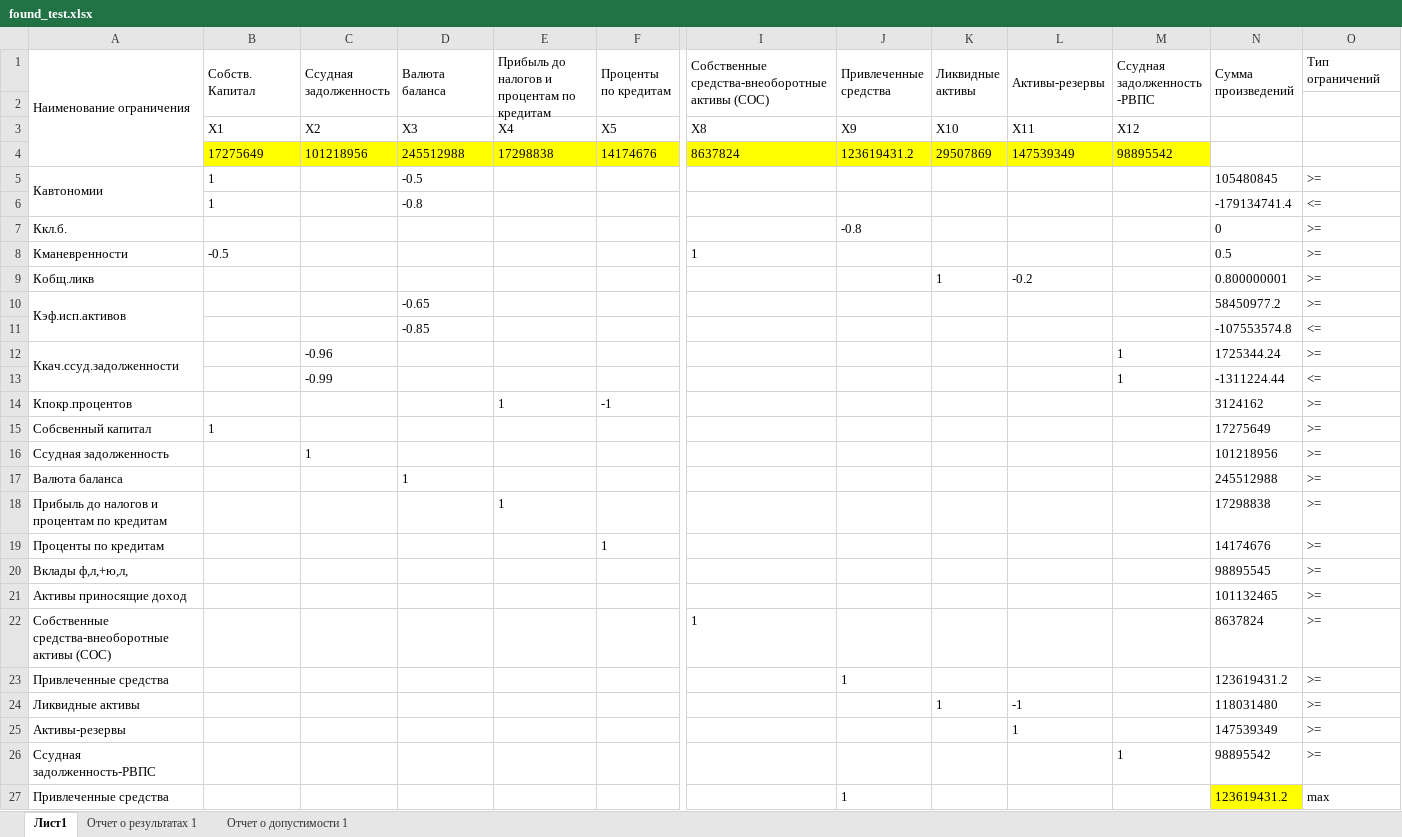
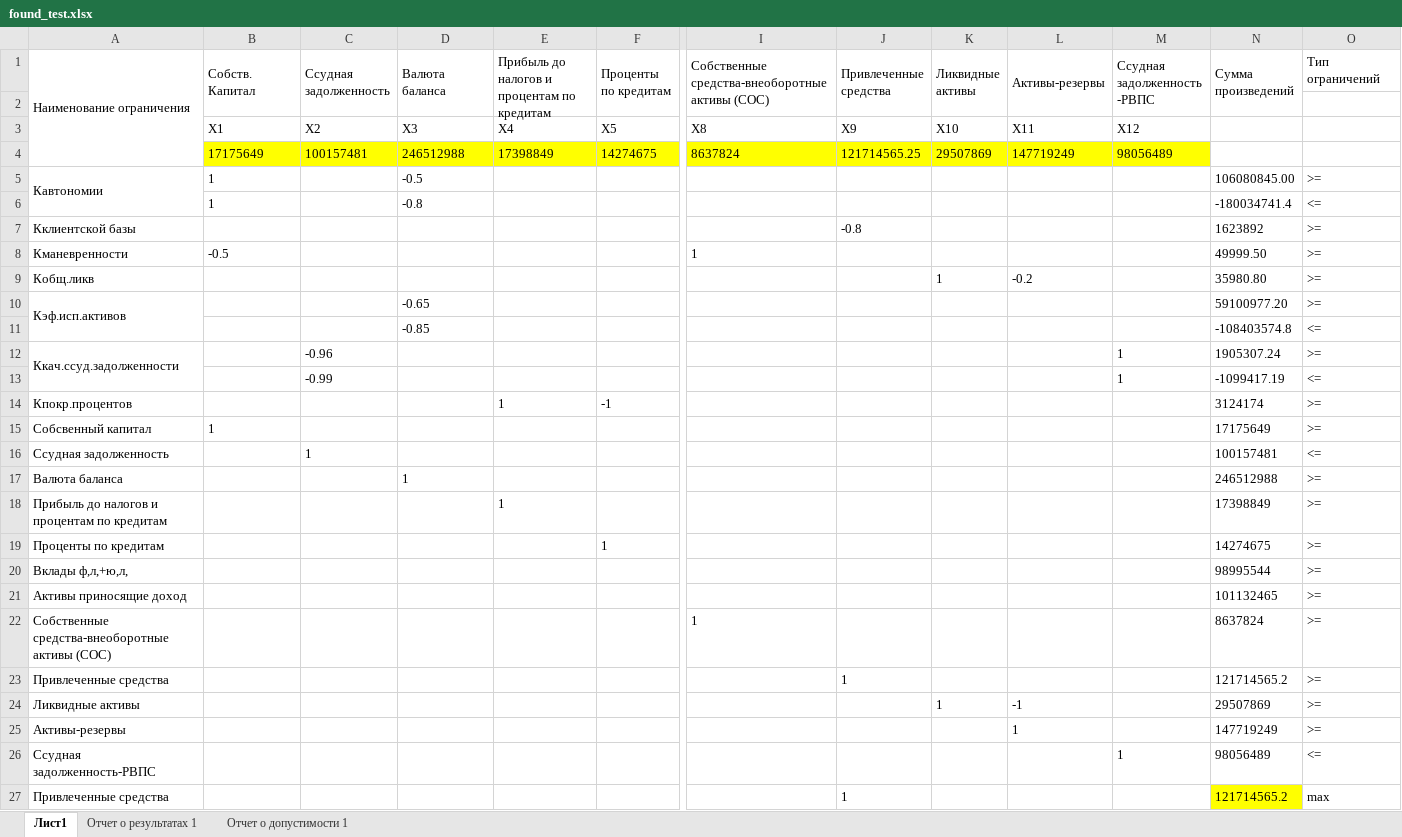
Before and after one commit to Sanya93/BankLab, an Excel workbook: bl_resources/Resources/found_test.xlsx, sheet Лист1, drawn as a sheet; only a part is shown, gaps mark what is left out; values as stored, in another font and other column widths than the file's, no borders; removed rows and columns are numbered as before the commit, all else as after; rows hold the shown columns only; the diff names each change by its address in the sheet, - before the commit and + after, or states it on an @@ line.

```diff
--- a/bl_resources/Resources/found_test.xlsx (sheet Лист1)
+++ b/bl_resources/Resources/found_test.xlsx (sheet Лист1)
-row 4:  | 17275649 | 101218956 | 245512988 | 17298838 | 14174676 | 8637824 | 123619431.2 | 29507869 | 147539349 | 98895542
+row 4:  | 17175649 | 100157481 | 246512988 | 17398849 | 14274675 | 8637824 | 121714565.25 | 29507869 | 147719249 | 98056489
-N5 (Сумма произведений): 105480845
+N5 (Сумма произведений): 106080845.00
-N6 (Сумма произведений): -179134741.4
+N6 (Сумма произведений): -180034741.4
-A7 (Наименование ограничения): Ккл.б.
+A7 (Наименование ограничения): Кклиентской базы
-N7 (Сумма произведений): 0
+N7 (Сумма произведений): 1623892
-N8 (Сумма произведений): 0.5
+N8 (Сумма произведений): 49999.50
-N9 (Сумма произведений): 0.800000001
+N9 (Сумма произведений): 35980.80
-N10 (Сумма произведений): 58450977.2
+N10 (Сумма произведений): 59100977.20
-N11 (Сумма произведений): -107553574.8
+N11 (Сумма произведений): -108403574.8
-N12 (Сумма произведений): 1725344.24
+N12 (Сумма произведений): 1905307.24
-N13 (Сумма произведений): -1311224.44
+N13 (Сумма произведений): -1099417.19
-N14 (Сумма произведений): 3124162
+N14 (Сумма произведений): 3124174
-N15 (Сумма произведений): 17275649
+N15 (Сумма произведений): 17175649
-N16 (Сумма произведений): 101218956
+N16 (Сумма произведений): 100157481
-O16 (Тип ограничений): >=
+O16 (Тип ограничений): <=
-N17 (Сумма произведений): 245512988
+N17 (Сумма произведений): 246512988
-N18 (Сумма произведений): 17298838
+N18 (Сумма произведений): 17398849
-N19 (Сумма произведений): 14174676
+N19 (Сумма произведений): 14274675
-N20 (Сумма произведений): 98895545
+N20 (Сумма произведений): 98995544
-N23 (Сумма произведений): 123619431.2
+N23 (Сумма произведений): 121714565.2
-N24 (Сумма произведений): 118031480
+N24 (Сумма произведений): 29507869
-N25 (Сумма произведений): 147539349
+N25 (Сумма произведений): 147719249
-N26 (Сумма произведений): 98895542
+N26 (Сумма произведений): 98056489
-O26 (Тип ограничений): >=
+O26 (Тип ограничений): <=
-N27 (Сумма произведений): 123619431.2
+N27 (Сумма произведений): 121714565.2
```
Also changed, not shown: bl_resources/Resources/Maket.xlsx, bl_resources/Resources/integrate_test.xlsx, 48 other files.
